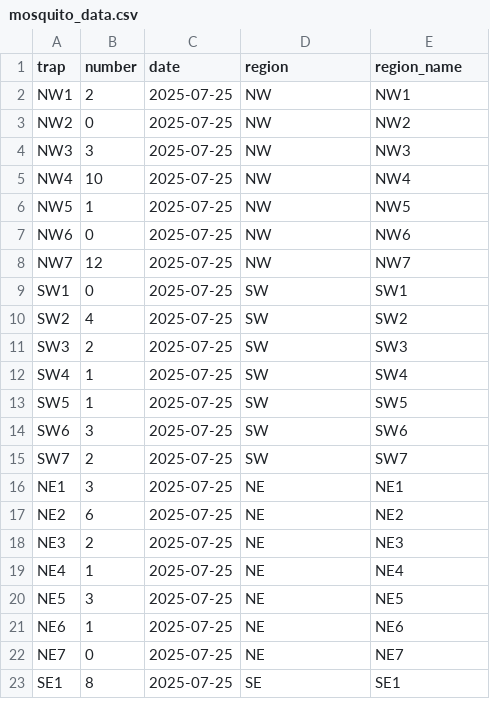
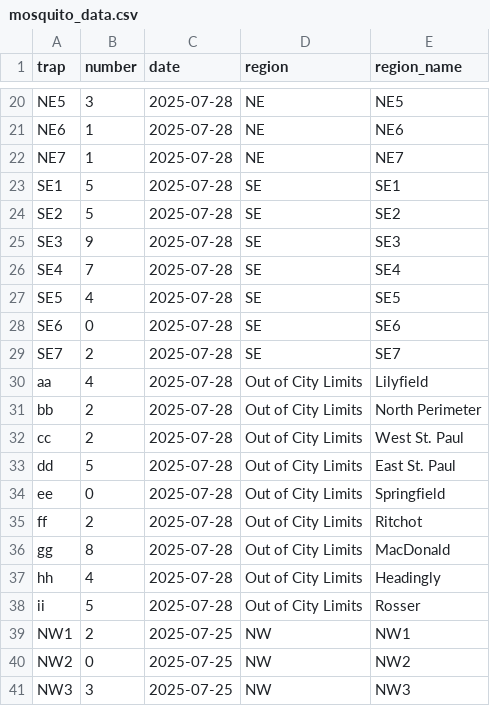
Before and after one commit to colebaril/Mosquito_Monitor, a CSV file: mosquito_data.csv, drawn as a sheet; only a part is shown, gaps mark what is left out; the shorter side is filled out with more unchanged rows; the diff covers the shown part only; the diff names each change by its address in the sheet, - before the commit and + after, or states it on an @@ line.

```diff
--- a/mosquito_data.csv
+++ b/mosquito_data.csv
+row 20: NE5 | 3 | 2025-07-28 | NE | NE5
+row 21: NE6 | 1 | 2025-07-28 | NE | NE6
+row 22: NE7 | 1 | 2025-07-28 | NE | NE7
+row 23: SE1 | 5 | 2025-07-28 | SE | SE1
+row 24: SE2 | 5 | 2025-07-28 | SE | SE2
+row 25: SE3 | 9 | 2025-07-28 | SE | SE3
+row 26: SE4 | 7 | 2025-07-28 | SE | SE4
+row 27: SE5 | 4 | 2025-07-28 | SE | SE5
+row 28: SE6 | 0 | 2025-07-28 | SE | SE6
+row 29: SE7 | 2 | 2025-07-28 | SE | SE7
+row 30: aa | 4 | 2025-07-28 | Out of City Limits | Lilyfield
+row 31: bb | 2 | 2025-07-28 | Out of City Limits | North Perimeter
+row 32: cc | 2 | 2025-07-28 | Out of City Limits | West St. Paul
+row 33: dd | 5 | 2025-07-28 | Out of City Limits | East St. Paul
+row 34: ee | 0 | 2025-07-28 | Out of City Limits | Springfield
+row 35: ff | 2 | 2025-07-28 | Out of City Limits | Ritchot
+row 36: gg | 8 | 2025-07-28 | Out of City Limits | MacDonald
+row 37: hh | 4 | 2025-07-28 | Out of City Limits | Headingly
+row 38: ii | 5 | 2025-07-28 | Out of City Limits | Rosser
```
Also changed, not shown: 18 added rows elsewhere in this file.
